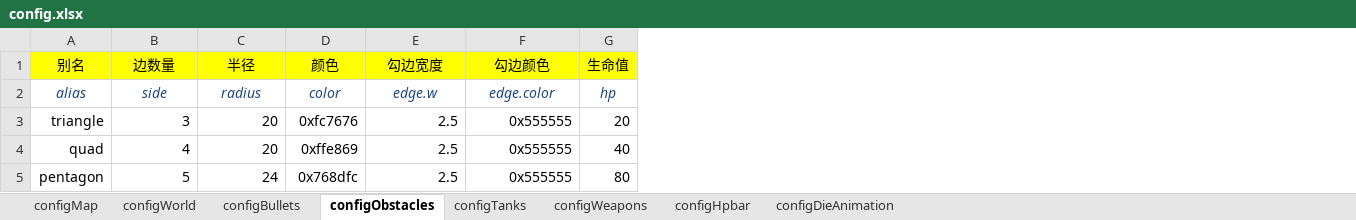
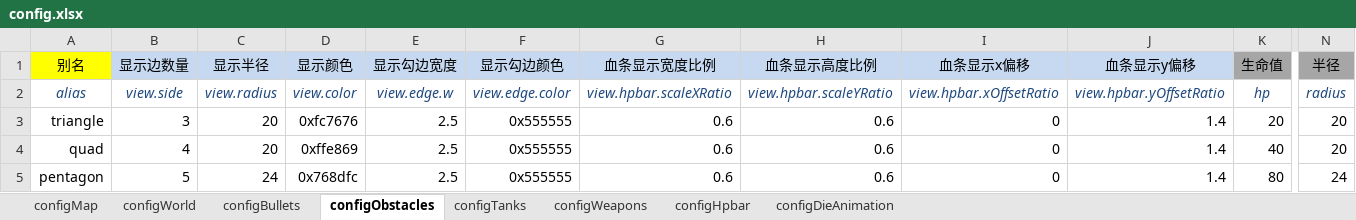
Before and after one commit to gaccob/diep.io-clone, an Excel workbook: cfg/config.xlsx, sheet configObstacles, drawn as a sheet; only a part is shown, gaps mark what is left out; values as stored, in another font and other column widths than the file's, no borders; addresses are those after the commit; the diff covers the shown part only; the diff names each change by its address in the sheet, - before the commit and + after, or states it on an @@ line.

Commit message:
seperate view and logic

```diff
--- a/cfg/config.xlsx (sheet configObstacles)
+++ b/cfg/config.xlsx (sheet configObstacles)
+column G (血条显示宽度比例), rows 2-5: view.hpbar.scaleXRatio | 0.6 | 0.6 | 0.6
+column H (血条显示高度比例), rows 2-5: view.hpbar.scaleYRatio | 0.6 | 0.6 | 0.6
+column I (血条显示x偏移), rows 2-5: view.hpbar.xOffsetRatio | 0 | 0 | 0
+column J (血条显示y偏移), rows 2-5: view.hpbar.yOffsetRatio | 1.4 | 1.4 | 1.4
+column N (半径), rows 2-5: radius | 20 | 20 | 24
-B1: 边数量
+B1: 显示边数量
-B1:F1 fill: #FFFF00
+B1:F1 fill: #C6D9F1
-C1: 半径
+C1: 显示半径
-D1: 颜色
+D1: 显示颜色
-E1: 勾边宽度
+E1: 显示勾边宽度
-F1: 勾边颜色
+F1: 显示勾边颜色
-K1 fill: #FFFF00
+K1 fill: #A6A6A6
-B2 (显示边数量): side
+B2 (显示边数量): view.side
-C2 (显示半径): radius
+C2 (显示半径): view.radius
-D2 (显示颜色): color
+D2 (显示颜色): view.color
-E2 (显示勾边宽度): edge.w
+E2 (显示勾边宽度): view.edge.w
-F2 (显示勾边颜色): edge.color
+F2 (显示勾边颜色): view.edge.color
```
Also changed, not shown: cell formats elsewhere in this sheet, sheet configTanks, sheet configHpbar, sheet configWeapons, sheet configBullets, 15 other files.
